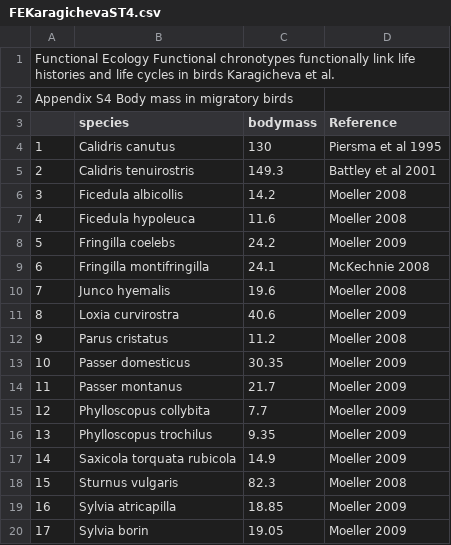
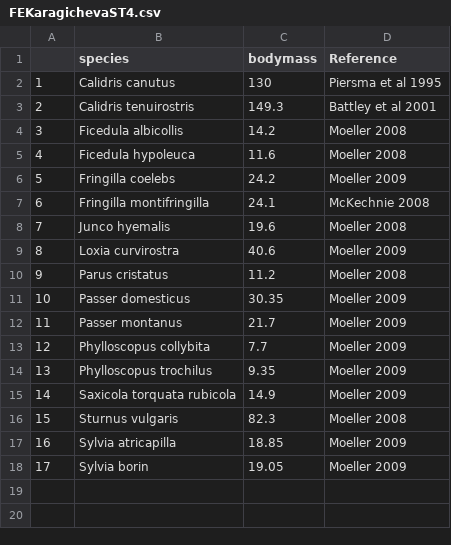
Before and after one commit to eldarrak/Circannual_cycles, a CSV file: FEKaragichevaST4.csv, drawn as a sheet.

Commit message:
Update FEKaragichevaST4.csv

```diff
--- a/FEKaragichevaST4.csv
+++ b/FEKaragichevaST4.csv
@@ -1,3 +1 @@
-Functional Ecology Functional chronotypes functionally link life histories and life cycles in birds  Karagicheva et al.,,,
-Appendix S4 Body mass in migratory birds  ,,,
 ,species,bodymass,Reference
```
